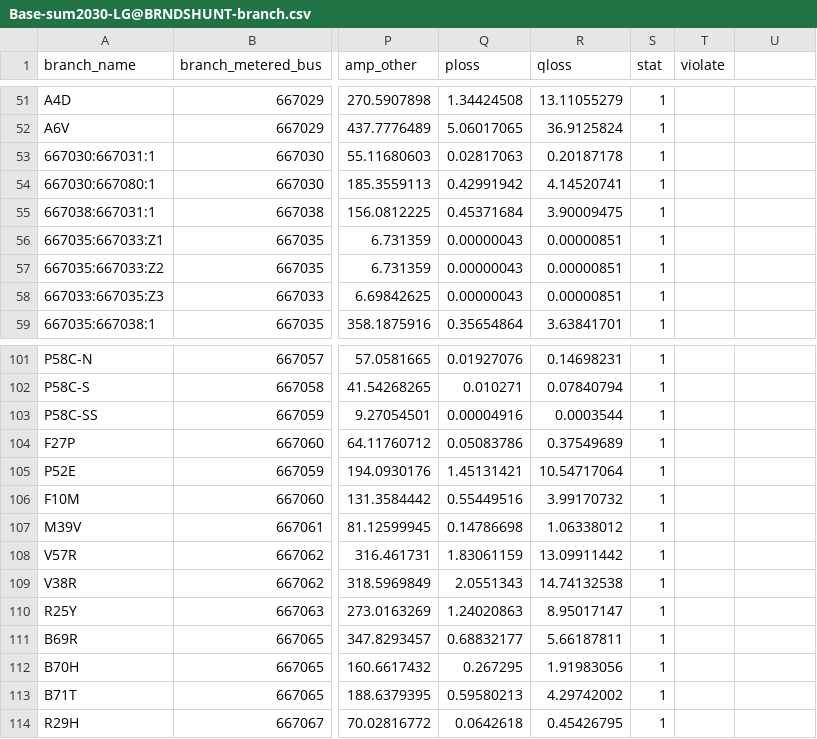
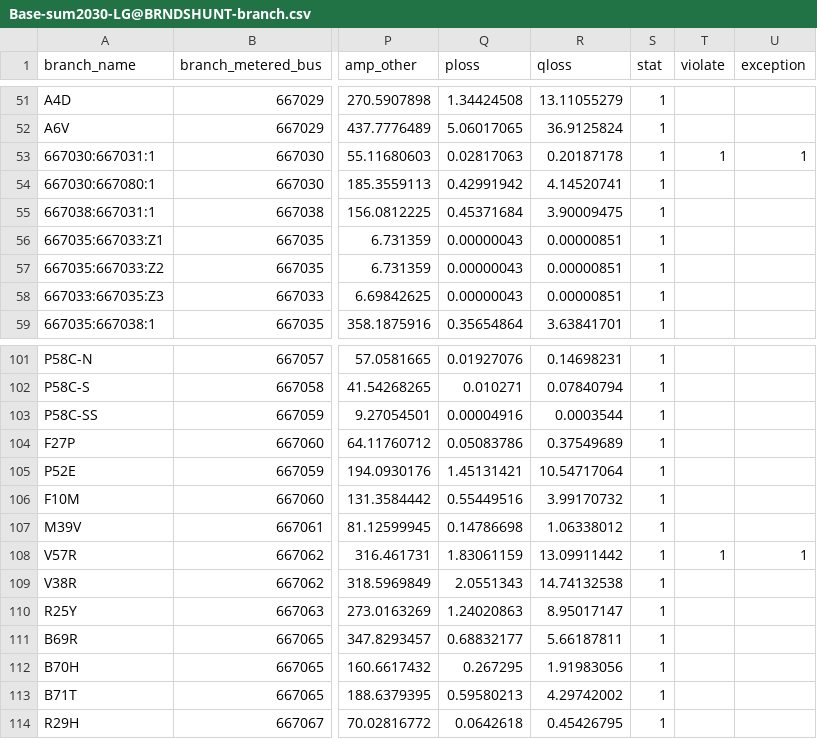
Before and after one commit to dingamy/Steady-State-Screening-Tool, a CSV file: ThermalBranchHHHh/Base-sum2030-LG@BRNDSHUNT-branch.csv, drawn as a sheet; only a part is shown, gaps mark what is left out; the diff names each change by its address in the sheet, - before the commit and + after, or states it on an @@ line.

Commit message:
attempt at cleaning up code to make branch and voltage table population more concise

```diff
--- a/ThermalBranchHHHh/Base-sum2030-LG@BRNDSHUNT-branch.csv
+++ b/ThermalBranchHHHh/Base-sum2030-LG@BRNDSHUNT-branch.csv
-U1: (empty)
+U1: exception
-T53 (violate): (empty)
+T53 (violate): 1
-U53 (exception): (empty)
+U53 (exception): 1
-T108 (violate): (empty)
+T108 (violate): 1
-U108 (exception): (empty)
+U108 (exception): 1
```
Also changed, not shown: VoltageEEEE/Base-sum2030-LGspcHH@BRNDSHUNT-volt.csv, 5 other files.
